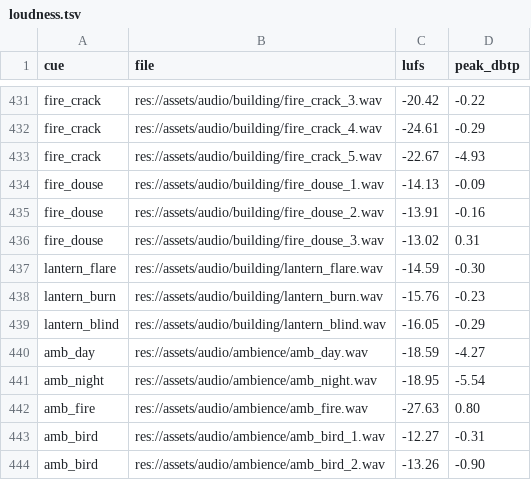
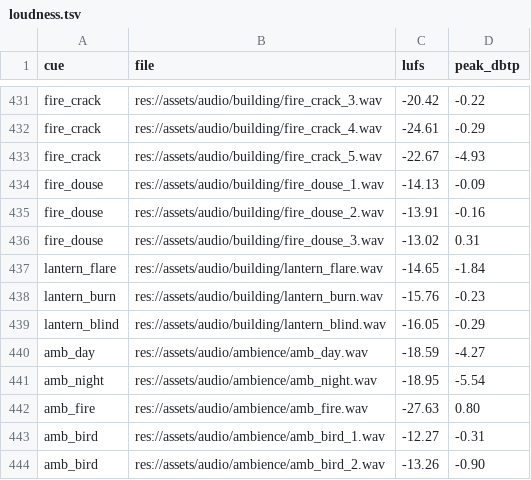
Before and after one commit to audoraemon/vfxProve, a TSV file: tools/audio/loudness.tsv, drawn as a sheet; only a part is shown, gaps mark what is left out.

```diff
--- a/tools/audio/loudness.tsv
+++ b/tools/audio/loudness.tsv
@@ -436,3 +436,3 @@ fire_douse	res://assets/audio/building/fire_douse_2.wav	-13.91	-0.16
 fire_douse	res://assets/audio/building/fire_douse_3.wav	-13.02	0.31
-lantern_flare	res://assets/audio/building/lantern_flare.wav	-14.59	-0.30
+lantern_flare	res://assets/audio/building/lantern_flare.wav	-14.65	-1.84
 lantern_burn	res://assets/audio/building/lantern_burn.wav	-15.76	-0.23
```
Also changed, not shown: 4 other files.
